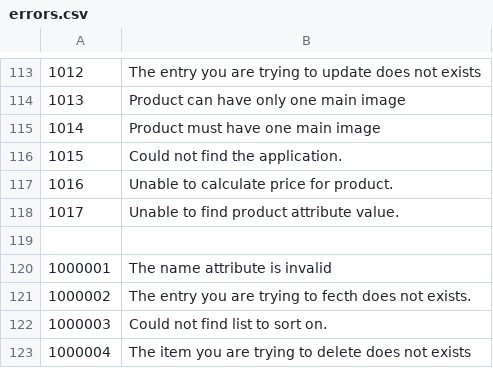
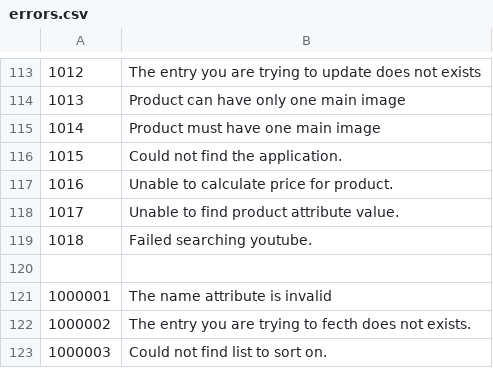
Before and after one commit to tamzidoronno/zaui-v4, a CSV file: com.getshop.client/language/en/errors.csv, drawn as a sheet; only a part is shown, gaps mark what is left out; the shorter side is filled out with more unchanged rows; the diff names each change by its address in the sheet, - before the commit and + after, or states it on an @@ line.

Commit message:
added youtube app

```diff
--- a/com.getshop.client/language/en/errors.csv
+++ b/com.getshop.client/language/en/errors.csv
+row 119: 1018 | Failed searching youtube.
```
Also changed, not shown: 9 other files.
